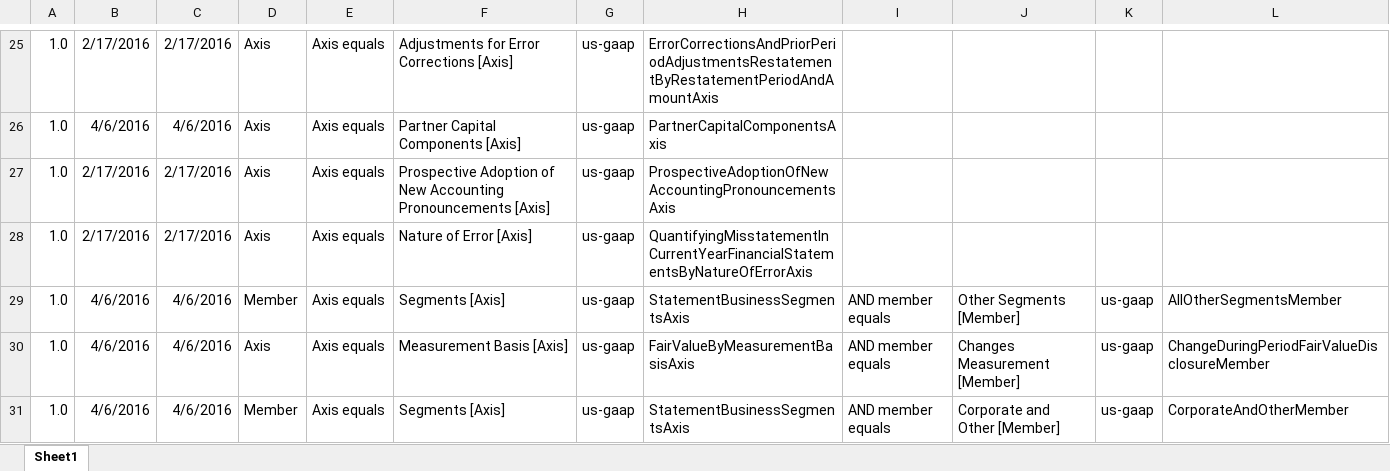
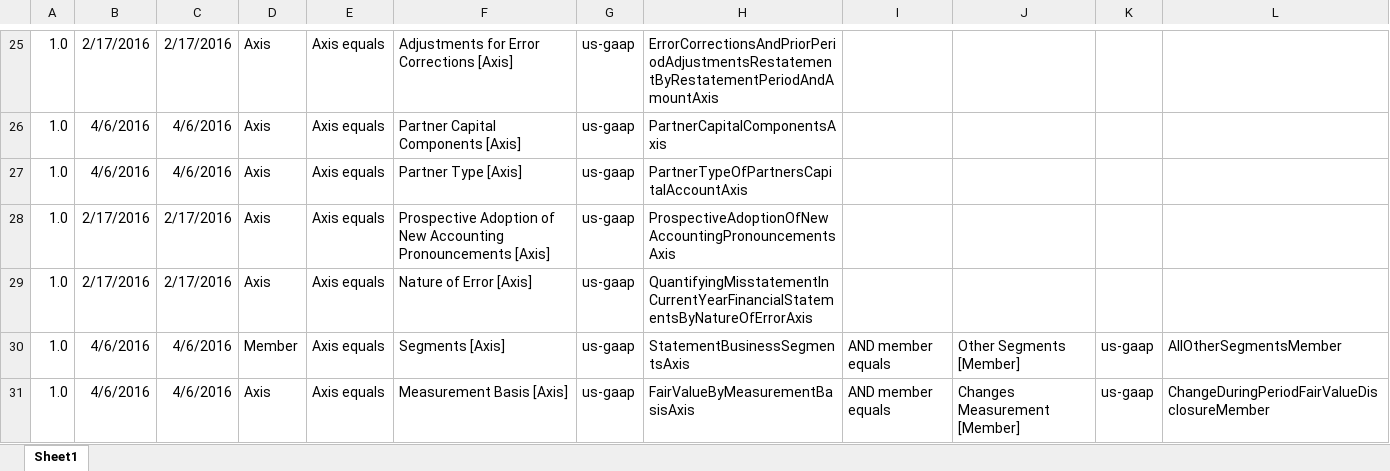
Before and after one commit to DataQualityCommittee/dqc_us_rules, an Excel workbook: docs/DQC_US_0015/DQC_0015_MemberExclusions.xlsx, sheet Sheet1, drawn as a sheet; only a part is shown, gaps mark what is left out; the shorter side is filled out with more unchanged rows; values as stored, in another font and other column widths than the file's, no borders; the diff names each change by its address in the sheet, - before the commit and + after, or states it on an @@ line.

Commit message:
update member exclusion v1

```diff
--- a/docs/DQC_US_0015/DQC_0015_MemberExclusions.xlsx (sheet Sheet1)
+++ b/docs/DQC_US_0015/DQC_0015_MemberExclusions.xlsx (sheet Sheet1)
+row 27: 1.0 | 4/6/2016 | 4/6/2016 | Axis | Axis equals | Partner Type [Axis] | us-gaap | PartnerTypeOfPartnersCapitalAccountAxis
```
